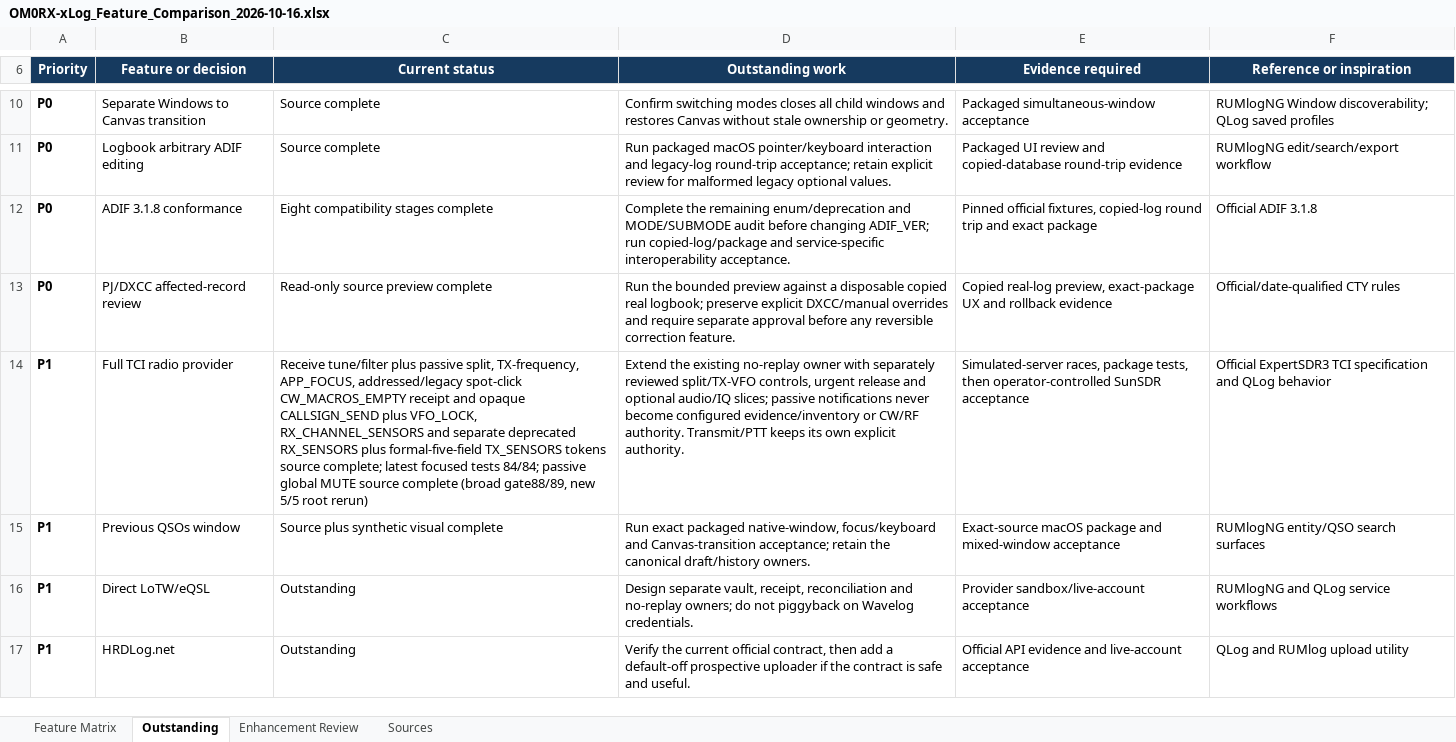
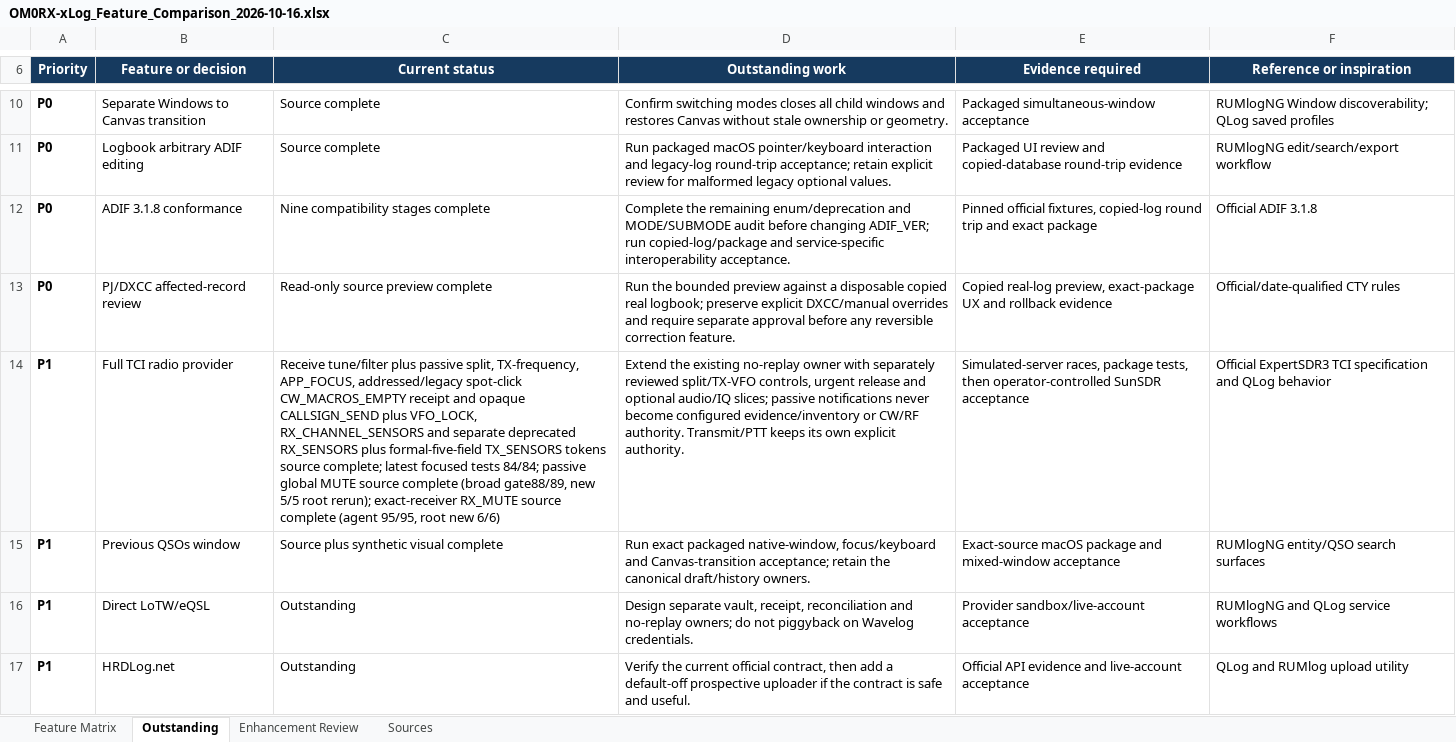
Before and after one commit to oliverbross/OM0RX-xLog, an Excel workbook: outputs/feature-matrix-2026-10-16/OM0RX-xLog_Feature_Comparison_2026-10-16.xlsx, sheet Outstanding, drawn as a sheet; only a part is shown, gaps mark what is left out; values as stored, in another font and other column widths than the file's, no borders; conditional formats and table styles not drawn; the diff names each change by its address in the sheet, - before the commit and + after, or states it on an @@ line.

Commit message:
Track receiver mute ADIF and data quality UI

```diff
--- a/outputs/feature-matrix-2026-10-16/OM0RX-xLog_Feature_Comparison_2026-10-16.xlsx (sheet Outstanding)
+++ b/outputs/feature-matrix-2026-10-16/OM0RX-xLog_Feature_Comparison_2026-10-16.xlsx (sheet Outstanding)
-C12 (Current status): Eight compatibility stages complete
+C12 (Current status): Nine compatibility stages complete
-C14 (Current status): …5/5 root rerun)
+C14 (Current status): …5/5 root rerun); exact-receiver RX_MUTE source complete (agent 95/95, root new 6/6)
```
Also changed, not shown: sheet Enhancement Review, sheet Sources, sheet Feature Matrix, 5 other files.
